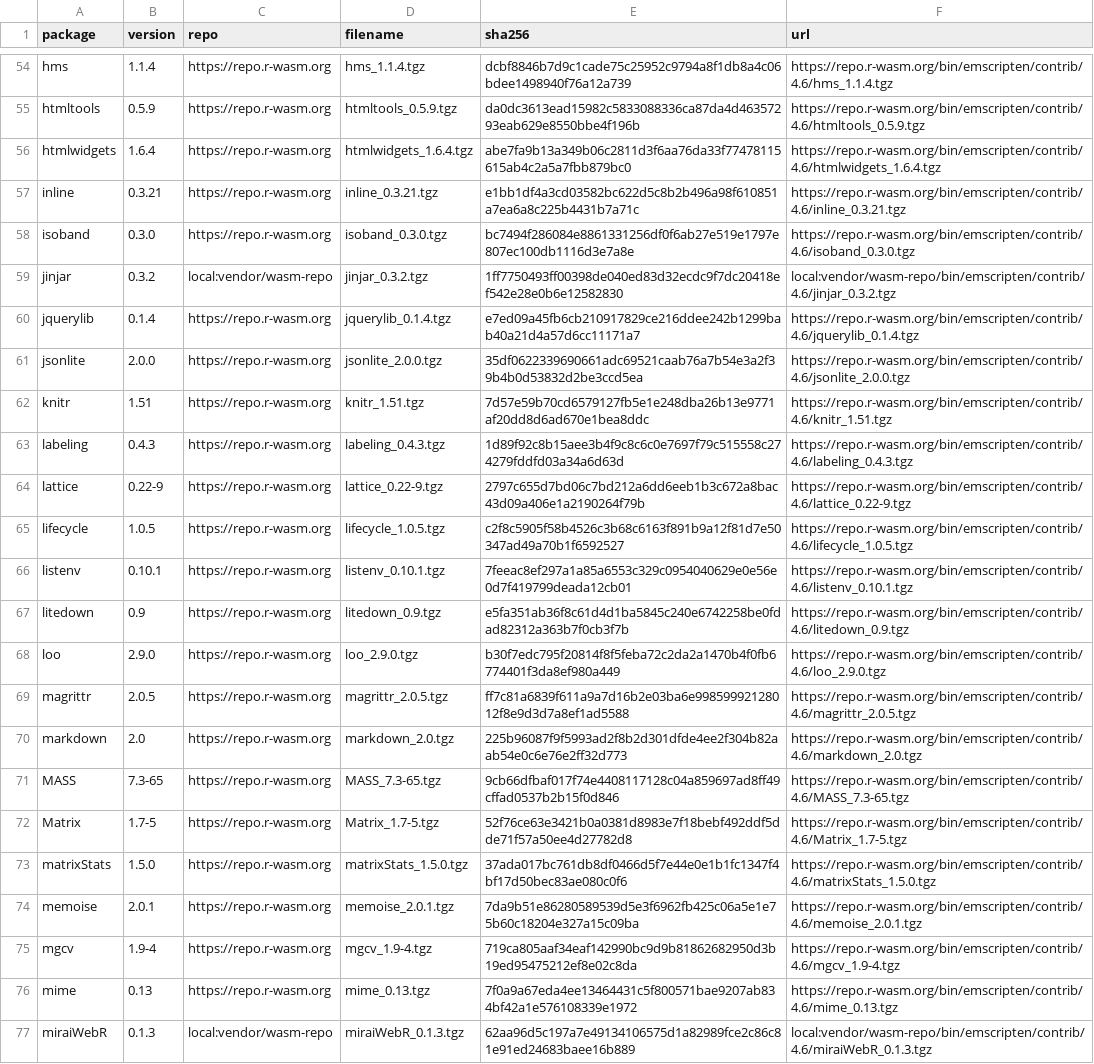
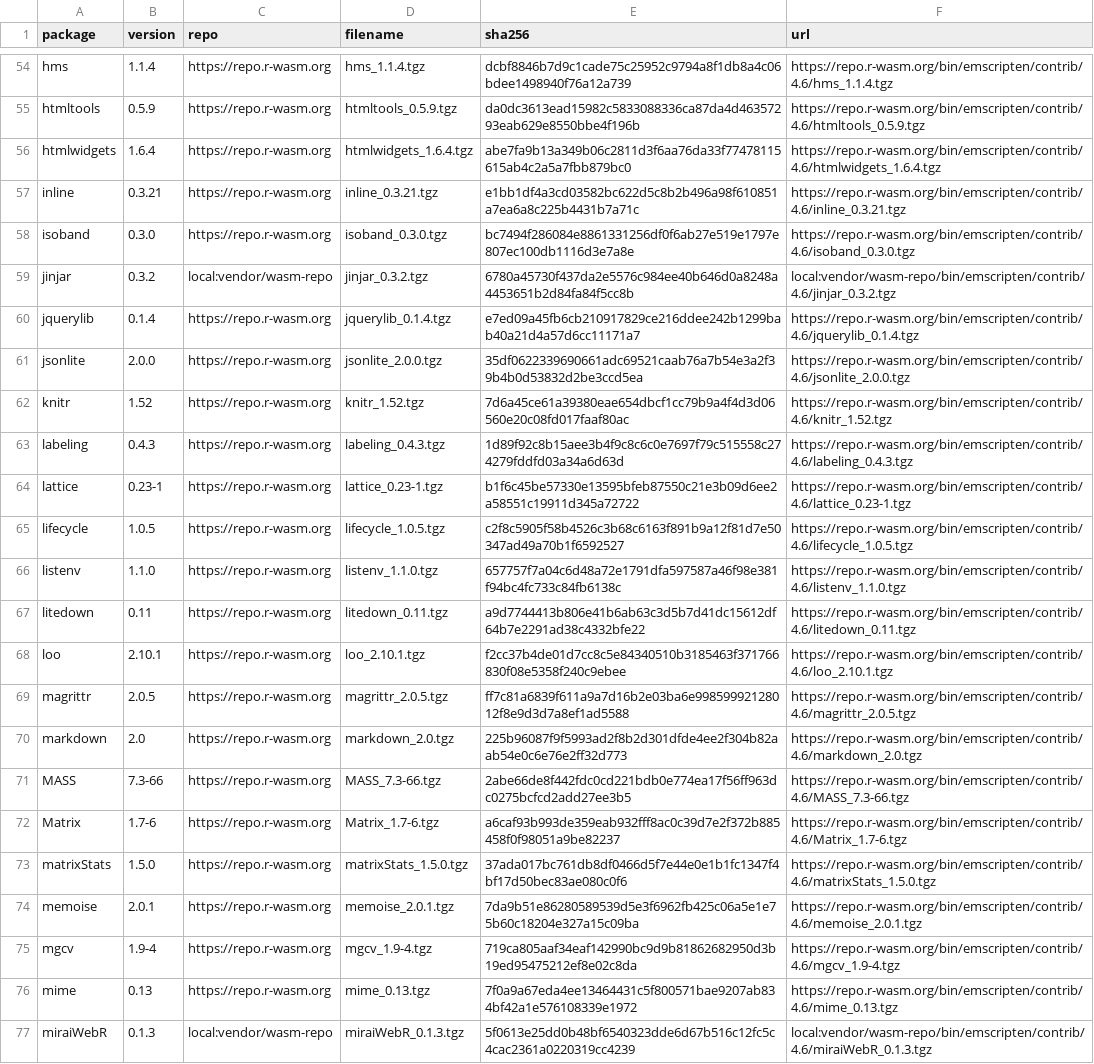
Before and after one commit to luwidmer/bamdd-webr, a TSV file: lib/MANIFEST.tsv, drawn as a sheet; only a part is shown, gaps mark what is left out; the diff covers the shown part only.

```diff
--- a/lib/MANIFEST.tsv
+++ b/lib/MANIFEST.tsv
@@ -58,16 +58,16 @@ inline	0.3.21	https://repo.r-wasm.org	inline_0.3.21.tgz	e1bb1df4a3cd03582bc622d5
 isoband	0.3.0	https://repo.r-wasm.org	isoband_0.3.0.tgz	bc7494f286084e8861331256df0f6ab27e519e1797e807ec100db1116d3e7a8e	https://repo.r-wasm.org/bin/emscripten/contrib/4.6/isoband_0.3.0.tgz
-jinjar	0.3.2	local:vendor/wasm-repo	jinjar_0.3.2.tgz	1ff7750493ff00398de040ed83d32ecdc9f7dc20418ef542e28e0b6e12582830	local:vendor/wasm-repo/bin/emscripten/contrib/4.6/jinjar_0.3.2.tgz
+jinjar	0.3.2	local:vendor/wasm-repo	jinjar_0.3.2.tgz	6780a45730f437da2e5576c984ee40b646d0a8248a4453651b2d84fa84f5cc8b	local:vendor/wasm-repo/bin/emscripten/contrib/4.6/jinjar_0.3.2.tgz
 jquerylib	0.1.4	https://repo.r-wasm.org	jquerylib_0.1.4.tgz	e7ed09a45fb6cb210917829ce216ddee242b1299bab40a21d4a57d6cc11171a7	https://repo.r-wasm.org/bin/emscripten/contrib/4.6/jquerylib_0.1.4.tgz
 jsonlite	2.0.0	https://repo.r-wasm.org	jsonlite_2.0.0.tgz	35df0622339690661adc69521caab76a7b54e3a2f39b4b0d53832d2be3ccd5ea	https://repo.r-wasm.org/bin/emscripten/contrib/4.6/jsonlite_2.0.0.tgz
-knitr	1.51	https://repo.r-wasm.org	knitr_1.51.tgz	7d57e59b70cd6579127fb5e1e248dba26b13e9771af20dd8d6ad670e1bea8ddc	https://repo.r-wasm.org/bin/emscripten/contrib/4.6/knitr_1.51.tgz
+knitr	1.52	https://repo.r-wasm.org	knitr_1.52.tgz	7d6a45ce61a39380eae654dbcf1cc79b9a4f4d3d06560e20c08fd017faaf80ac	https://repo.r-wasm.org/bin/emscripten/contrib/4.6/knitr_1.52.tgz
 labeling	0.4.3	https://repo.r-wasm.org	labeling_0.4.3.tgz	1d89f92c8b15aee3b4f9c8c6c0e7697f79c515558c274279fddfd03a34a6d63d	https://repo.r-wasm.org/bin/emscripten/contrib/4.6/labeling_0.4.3.tgz
-lattice	0.22-9	https://repo.r-wasm.org	lattice_0.22-9.tgz	2797c655d7bd06c7bd212a6dd6eeb1b3c672a8bac43d09a406e1a2190264f79b	https://repo.r-wasm.org/bin/emscripten/contrib/4.6/lattice_0.22-9.tgz
+lattice	0.23-1	https://repo.r-wasm.org	lattice_0.23-1.tgz	b1f6c45be57330e13595bfeb87550c21e3b09d6ee2a58551c19911d345a72722	https://repo.r-wasm.org/bin/emscripten/contrib/4.6/lattice_0.23-1.tgz
 lifecycle	1.0.5	https://repo.r-wasm.org	lifecycle_1.0.5.tgz	c2f8c5905f58b4526c3b68c6163f891b9a12f81d7e50347ad49a70b1f6592527	https://repo.r-wasm.org/bin/emscripten/contrib/4.6/lifecycle_1.0.5.tgz
-listenv	0.10.1	https://repo.r-wasm.org	listenv_0.10.1.tgz	7feeac8ef297a1a85a6553c329c0954040629e0e56e0d7f419799deada12cb01	https://repo.r-wasm.org/bin/emscripten/contrib/4.6/listenv_0.10.1.tgz
-litedown	0.9	https://repo.r-wasm.org	litedown_0.9.tgz	e5fa351ab36f8c61d4d1ba5845c240e6742258be0fdad82312a363b7f0cb3f7b	https://repo.r-wasm.org/bin/emscripten/contrib/4.6/litedown_0.9.tgz
-loo	2.9.0	https://repo.r-wasm.org	loo_2.9.0.tgz	b30f7edc795f20814f8f5feba72c2da2a1470b4f0fb6774401f3da8ef980a449	https://repo.r-wasm.org/bin/emscripten/contrib/4.6/loo_2.9.0.tgz
+listenv	1.1.0	https://repo.r-wasm.org	listenv_1.1.0.tgz	657757f7a04c6d48a72e1791dfa597587a46f98e381f94bc4fc733c84fb6138c	https://repo.r-wasm.org/bin/emscripten/contrib/4.6/listenv_1.1.0.tgz
+litedown	0.11	https://repo.r-wasm.org	litedown_0.11.tgz	a9d7744413b806e41b6ab63c3d5b7d41dc15612df64b7e2291ad38c4332bfe22	https://repo.r-wasm.org/bin/emscripten/contrib/4.6/litedown_0.11.tgz
+loo	2.10.1	https://repo.r-wasm.org	loo_2.10.1.tgz	f2cc37b4de01d7cc8c5e84340510b3185463f371766830f08e5358f240c9ebee	https://repo.r-wasm.org/bin/emscripten/contrib/4.6/loo_2.10.1.tgz
 magrittr	2.0.5	https://repo.r-wasm.org	magrittr_2.0.5.tgz	ff7c81a6839f611a9a7d16b2e03ba6e99859992128012f8e9d3d7a8ef1ad5588	https://repo.r-wasm.org/bin/emscripten/contrib/4.6/magrittr_2.0.5.tgz
 markdown	2.0	https://repo.r-wasm.org	markdown_2.0.tgz	225b96087f9f5993ad2f8b2d301dfde4ee2f304b82aab54e0c6e76e2ff32d773	https://repo.r-wasm.org/bin/emscripten/contrib/4.6/markdown_2.0.tgz
-MASS	7.3-65	https://repo.r-wasm.org	MASS_7.3-65.tgz	9cb66dfbaf017f74e4408117128c04a859697ad8ff49cffad0537b2b15f0d846	https://repo.r-wasm.org/bin/emscripten/contrib/4.6/MASS_7.3-65.tgz
-Matrix	1.7-5	https://repo.r-wasm.org	Matrix_1.7-5.tgz	52f76ce63e3421b0a0381d8983e7f18bebf492ddf5dde71f57a50ee4d27782d8	https://repo.r-wasm.org/bin/emscripten/contrib/4.6/Matrix_1.7-5.tgz
+MASS	7.3-66	https://repo.r-wasm.org	MASS_7.3-66.tgz	2abe66de8f442fdc0cd221bdb0e774ea17f56ff963dc0275bcfcd2add27ee3b5	https://repo.r-wasm.org/bin/emscripten/contrib/4.6/MASS_7.3-66.tgz
+Matrix	1.7-6	https://repo.r-wasm.org	Matrix_1.7-6.tgz	a6caf93b993de359eab932fff8ac0c39d7e2f372b885458f0f98051a9be82237	https://repo.r-wasm.org/bin/emscripten/contrib/4.6/Matrix_1.7-6.tgz
 matrixStats	1.5.0	https://repo.r-wasm.org	matrixStats_1.5.0.tgz	37ada017bc761db8df0466d5f7e44e0e1b1fc1347f4bf17d50bec83ae080c0f6	https://repo.r-wasm.org/bin/emscripten/contrib/4.6/matrixStats_1.5.0.tgz
@@ -76,2 +76,2 @@ mgcv	1.9-4	https://repo.r-wasm.org	mgcv_1.9-4.tgz	719ca805aaf34eaf142990bc9d9b81
 mime	0.13	https://repo.r-wasm.org	mime_0.13.tgz	7f0a9a67eda4ee13464431c5f800571bae9207ab834bf42a1e576108339e1972	https://repo.r-wasm.org/bin/emscripten/contrib/4.6/mime_0.13.tgz
-miraiWebR	0.1.3	local:vendor/wasm-repo	miraiWebR_0.1.3.tgz	62aa96d5c197a7e49134106575d1a82989fce2c86c81e91ed24683baee16b889	local:vendor/wasm-repo/bin/emscripten/contrib/4.6/miraiWebR_0.1.3.tgz
+miraiWebR	0.1.3	local:vendor/wasm-repo	miraiWebR_0.1.3.tgz	5f0613e25dd0b48bf6540323dde6d67b516c12fc5c4cac2361a0220319cc4239	local:vendor/wasm-repo/bin/emscripten/contrib/4.6/miraiWebR_0.1.3.tgz
```
Also changed, not shown: 1 added row and 145 edited cells elsewhere in this file, 1 other file.
